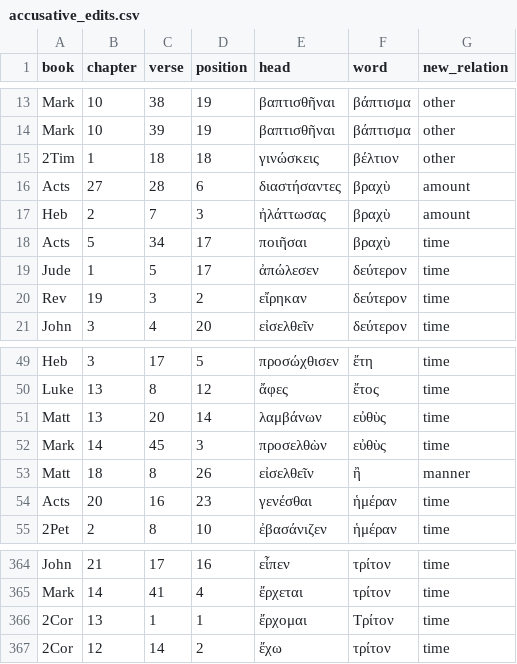
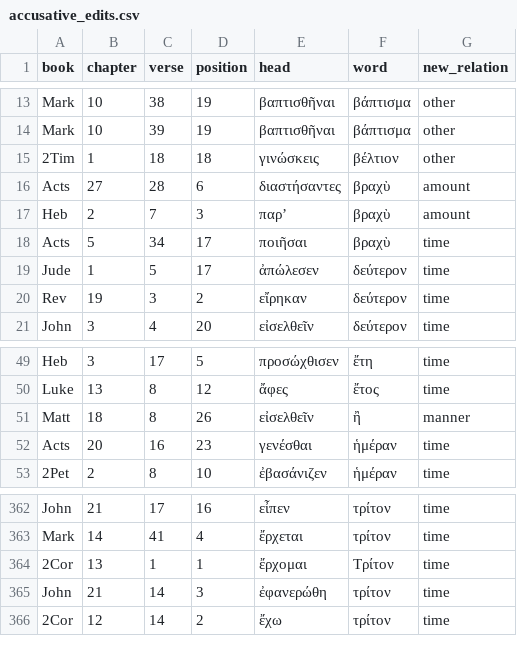
Before and after one commit to kaplanas/greek-new-testament, a CSV file: process_third_party_files/sblgnt/accusative_edits.csv, drawn as a sheet; only a part is shown, gaps mark what is left out.

```diff
--- a/process_third_party_files/sblgnt/accusative_edits.csv
+++ b/process_third_party_files/sblgnt/accusative_edits.csv
@@ -16,3 +16,3 @@ Mark,10,39,19,βαπτισθῆναι,βάπτισμα,other
 Acts,27,28,6,διαστήσαντες,βραχὺ,amount
-Heb,2,7,3,ἠλάττωσας,βραχὺ,amount
+Heb,2,7,3,παρ’,βραχὺ,amount
 Acts,5,34,17,ποιῆσαι,βραχὺ,time
@@ -50,4 +50,2 @@ Heb,3,17,5,προσώχθισεν,ἔτη,time
 Luke,13,8,12,ἄφες,ἔτος,time
-Matt,13,20,14,λαμβάνων,εὐθὺς,time
-Mark,14,45,3,προσελθὼν,εὐθὺς,time
 Matt,18,8,26,εἰσελθεῖν,ἢ,manner
@@ -366,2 +364,3 @@ Mark,14,41,4,ἔρχεται,τρίτον,time
 2Cor,13,1,1,ἔρχομαι,Τρίτον,time
+John,21,14,3,ἐφανερώθη,τρίτον,time
 2Cor,12,14,2,ἔχω,τρίτον,time
```
Also changed, not shown: process_third_party_files/sblgnt/case_edits.csv, process_third_party_files/sblgnt/cuts.csv, 15 other files.
